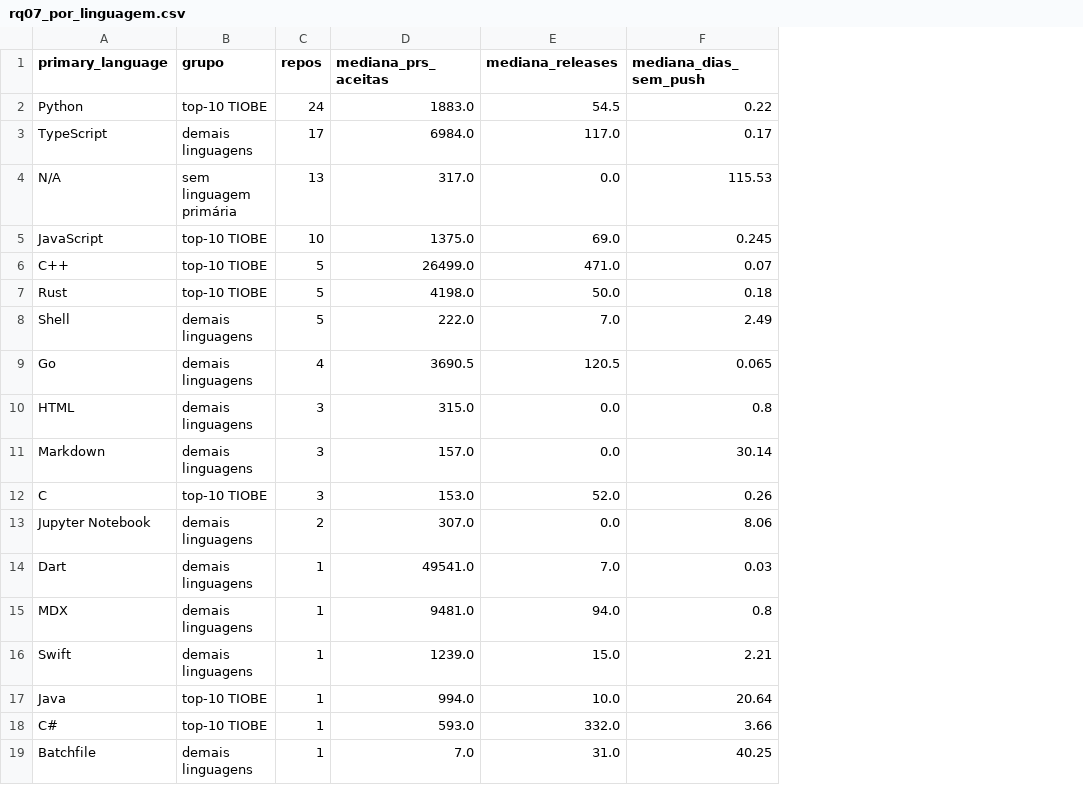
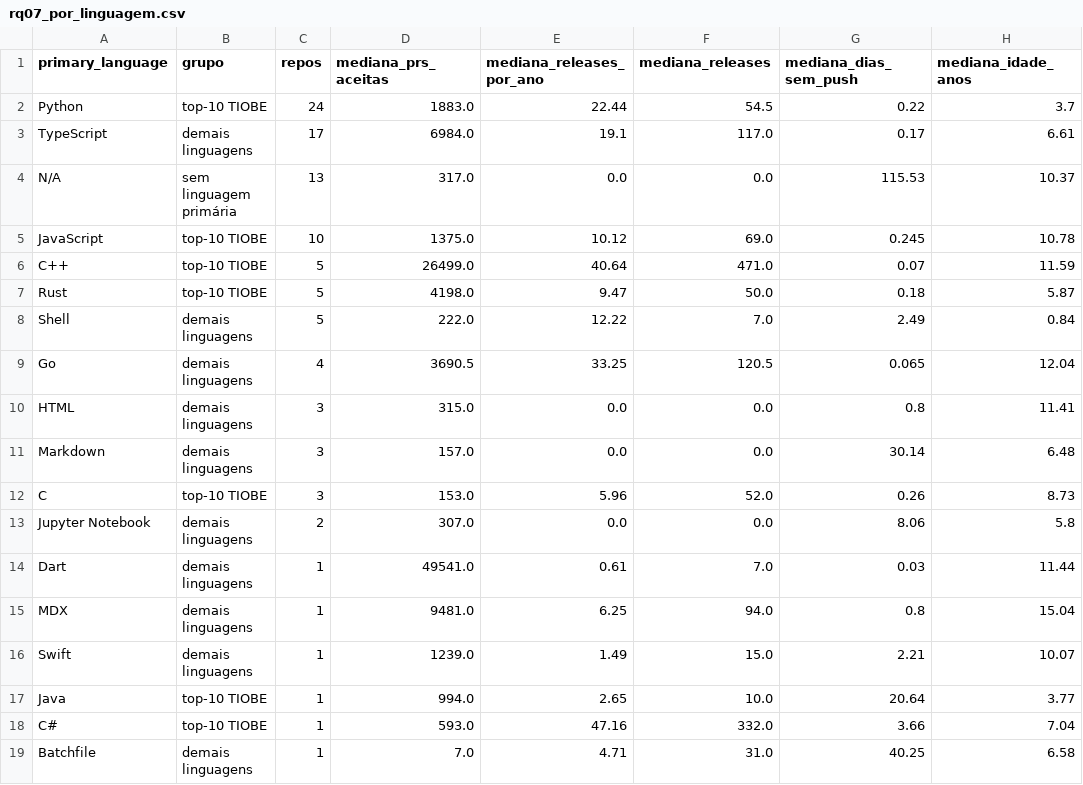
Before and after one commit to RafaelMouraG/Laboratorio-de-Experimentacao-de-Software, a CSV file: lab01/data/sprint_s01/rq07_por_linguagem.csv, drawn as a sheet; the diff names each change by its address in the sheet, - before the commit and + after, or states it on an @@ line.

```diff
--- a/lab01/data/sprint_s01/rq07_por_linguagem.csv
+++ b/lab01/data/sprint_s01/rq07_por_linguagem.csv
+column E (mediana_releases_por_ano), rows 2-19: 22.44 | 19.1 | 0.0 | 10.12 | 40.64 | 9.47 | 12.22 | 33.25 | 0.0 | 0.0 | 5.96 | 0.0 | 0.61 | 6.25 | 1.49 | 2.65 | 47.16 | 4.71
+column H (mediana_idade_anos), rows 2-19: 3.7 | 6.61 | 10.37 | 10.78 | 11.59 | 5.87 | 0.84 | 12.04 | 11.41 | 6.48 | 8.73 | 5.8 | 11.44 | 15.04 | 10.07 | 3.77 | 7.04 | 6.58
```
Also changed, not shown: 6 other files.
